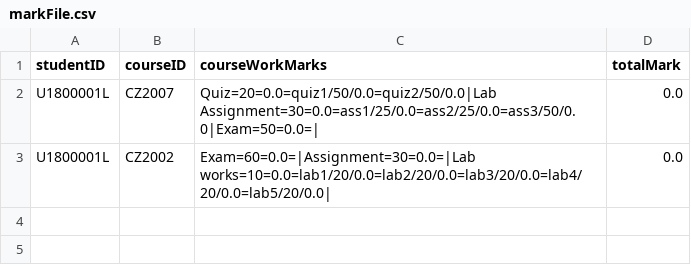
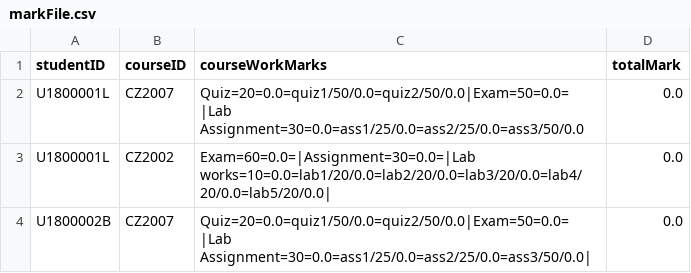
Before and after one commit to ERICCYS/CZ2002-SCRAME-Application, a CSV file: CZ2002-SCRAME-Application/data/markFile.csv, drawn as a sheet.

Commit message:
Fix print student

```diff
--- a/CZ2002-SCRAME-Application/data/markFile.csv
+++ b/CZ2002-SCRAME-Application/data/markFile.csv
@@ -1,3 +1,4 @@
 studentID,courseID,courseWorkMarks,totalMark
-U1800001L,CZ2007,Quiz=20=0.0=quiz1/50/0.0=quiz2/50/0.0|Lab Assignment=30=0.0=ass1/25/0.0=ass2/25/0.0=ass3/50/0.0|Exam=50=0.0=|,0.0
+U1800001L,CZ2007,Quiz=20=0.0=quiz1/50/0.0=quiz2/50/0.0|Exam=50=0.0=|Lab Assignment=30=0.0=ass1/25/0.0=ass2/25/0.0=ass3/50/0.0,0.0
 U1800001L,CZ2002,Exam=60=0.0=|Assignment=30=0.0=|Lab works=10=0.0=lab1/20/0.0=lab2/20/0.0=lab3/20/0.0=lab4/20/0.0=lab5/20/0.0|,0.0
+U1800002B,CZ2007,Quiz=20=0.0=quiz1/50/0.0=quiz2/50/0.0|Exam=50=0.0=|Lab Assignment=30=0.0=ass1/25/0.0=ass2/25/0.0=ass3/50/0.0|,0.0
```
Also changed, not shown: CZ2002-SCRAME-Application/data/courseFile.csv, CZ2002-SCRAME-Application/data/studentFile.csv, 3 other files.
